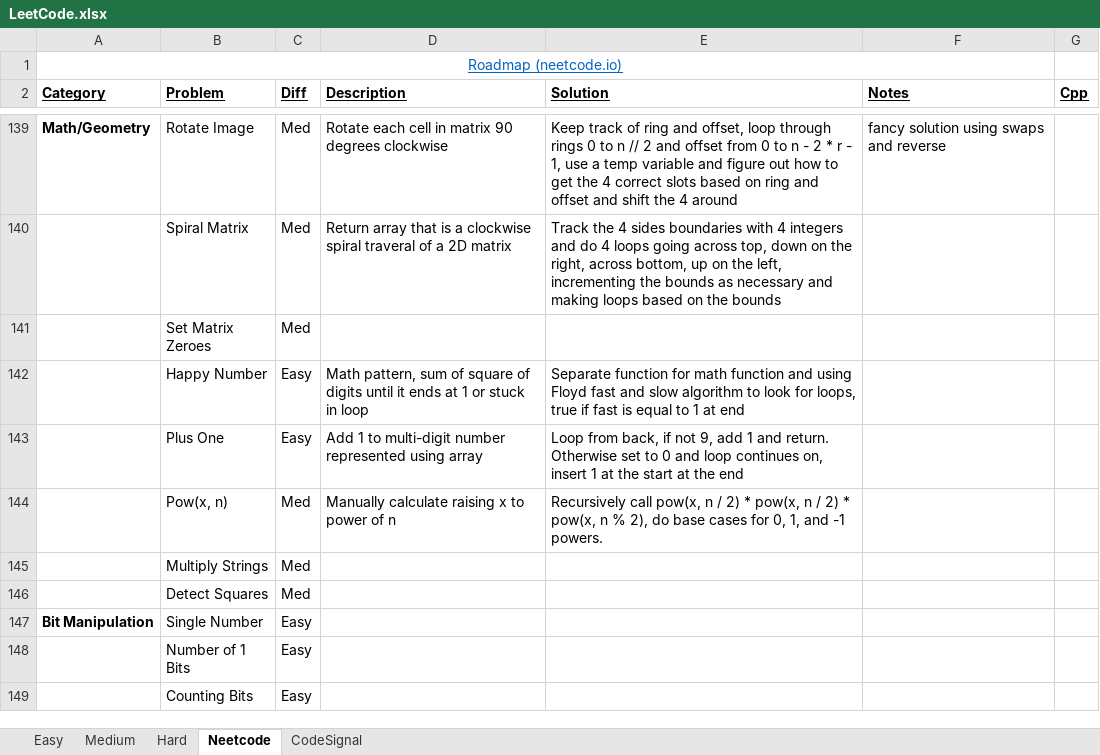
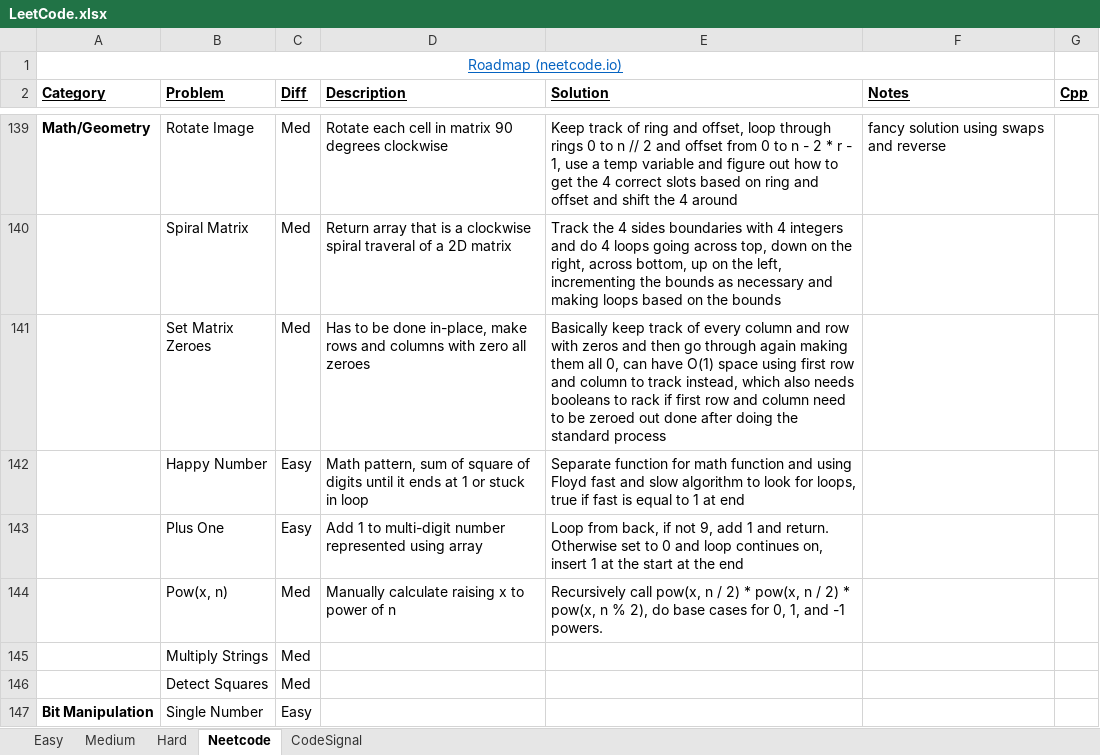
Before and after one commit to eric-zzhou/LeetcodeGrind, an Excel workbook: LeetCode.xlsx, sheet Neetcode, drawn as a sheet; only a part is shown, gaps mark what is left out; the shorter side is filled out with more unchanged rows; values as stored, in another font and other column widths than the file's, no borders; conditional formats not drawn; the diff names each change by its address in the sheet, - before the commit and + after, or states it on an @@ line.

Commit message:
Finished zero matrix

```diff
--- a/LeetCode.xlsx (sheet Neetcode)
+++ b/LeetCode.xlsx (sheet Neetcode)
-D141 (Description): (empty)
+D141 (Description): Has to be done in-place, make rows and columns with zero all zeroes
-E141 (Solution): (empty)
+E141 (Solution): Basically keep track of every column and row with zeros and then go through again making them all 0, can have O(1) space using first row and column to track instead, which also needs booleans to rack if first row and column need to be zeroed out done after doing the standard process
```
Also changed, not shown: 1 other file.
